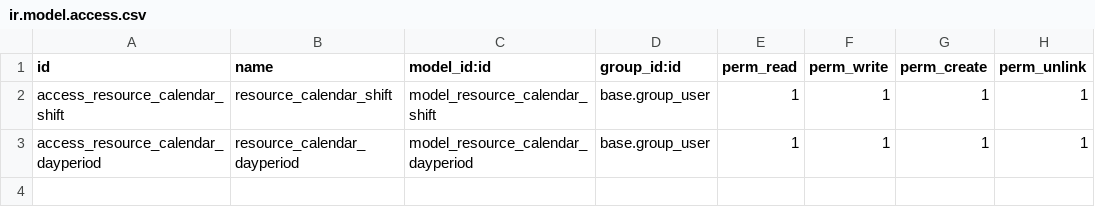
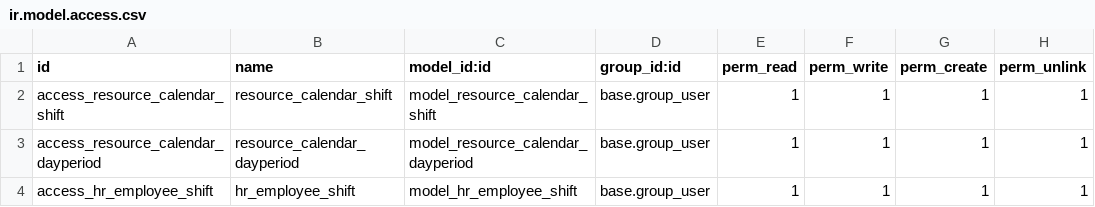
Before and after one commit to Oyunbyamba/odoo-ttt, a CSV file: ubisol/ubisol_hr_employee_shift/security/ir.model.access.csv, drawn as a sheet.

Commit message:
Update __init__.py, hr_employee_shift.py, and 3 more files...

```diff
--- a/ubisol/ubisol_hr_employee_shift/security/ir.model.access.csv
+++ b/ubisol/ubisol_hr_employee_shift/security/ir.model.access.csv
@@ -3 +3,2 @@ access_resource_calendar_shift,resource_calendar_shift,model_resource_calendar_s
 access_resource_calendar_dayperiod,resource_calendar_dayperiod,model_resource_calendar_dayperiod,base.group_user,1,1,1,1
+access_hr_employee_shift,hr_employee_shift,model_hr_employee_shift,base.group_user,1,1,1,1
```
Also changed, not shown: 4 other files.
